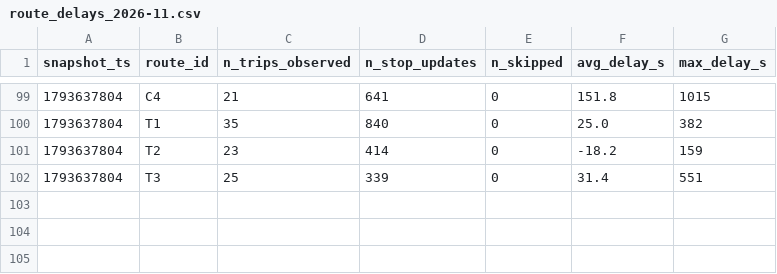
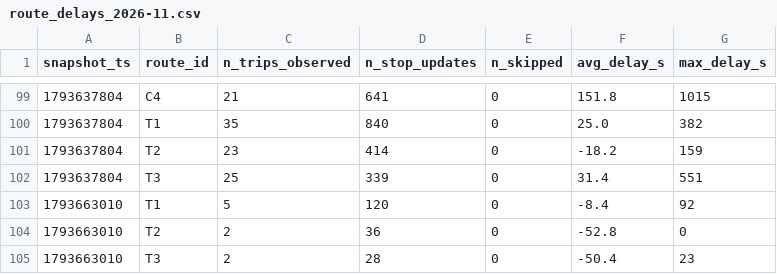
Before and after one commit to OumaimaBrahmi22/smart-mobility-lemans, a CSV file: data/history/route_delays_2026-11.csv, drawn as a sheet; only a part is shown, gaps mark what is left out; the diff names each change by its address in the sheet, - before the commit and + after, or states it on an @@ line.

```diff
--- a/data/history/route_delays_2026-11.csv
+++ b/data/history/route_delays_2026-11.csv
+row 103: 1793663010 | T1 | 5 | 120 | 0 | -8.4 | 92
+row 104: 1793663010 | T2 | 2 | 36 | 0 | -52.8 | 0
+row 105: 1793663010 | T3 | 2 | 28 | 0 | -50.4 | 23
```
Also changed, not shown: 1 other file.
